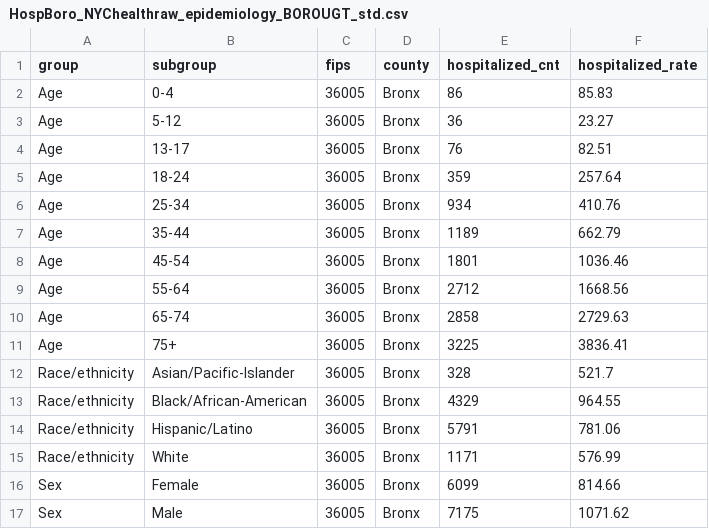
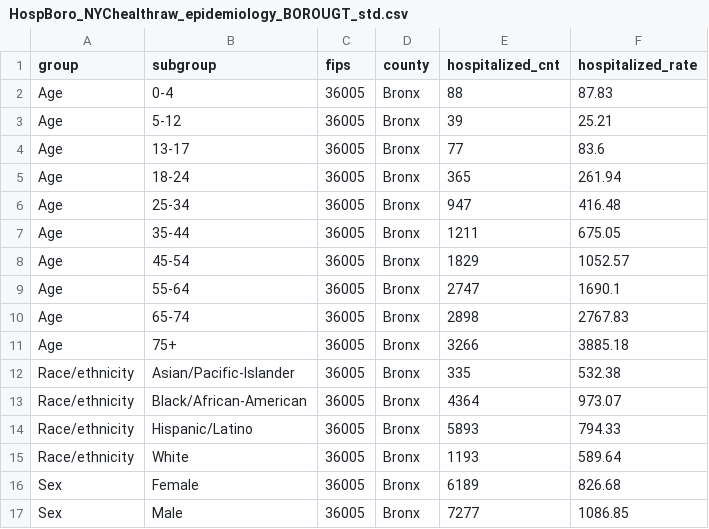
Before and after one commit to DLab/PoC-NY-data, a CSV file: output/NYChealth/HospBoro_NYChealthraw_epidemiology_BOROUGT_std.csv, drawn as a sheet; only a part is shown; the diff covers the shown part only.

```diff
--- a/output/NYChealth/HospBoro_NYChealthraw_epidemiology_BOROUGT_std.csv
+++ b/output/NYChealth/HospBoro_NYChealthraw_epidemiology_BOROUGT_std.csv
@@ -1,17 +1,17 @@
 group,subgroup,fips,county,hospitalized_cnt,hospitalized_rate
-Age,0-4,36005,Bronx,86,85.83
-Age,5-12,36005,Bronx,36,23.27
-Age,13-17,36005,Bronx,76,82.51
-Age,18-24,36005,Bronx,359,257.64
-Age,25-34,36005,Bronx,934,410.76
-Age,35-44,36005,Bronx,1189,662.79
-Age,45-54,36005,Bronx,1801,1036.46
-Age,55-64,36005,Bronx,2712,1668.56
-Age,65-74,36005,Bronx,2858,2729.63
-Age,75+,36005,Bronx,3225,3836.41
-Race/ethnicity,Asian/Pacific-Islander,36005,Bronx,328,521.7
-Race/ethnicity,Black/African-American,36005,Bronx,4329,964.55
-Race/ethnicity,Hispanic/Latino,36005,Bronx,5791,781.06
-Race/ethnicity,White,36005,Bronx,1171,576.99
-Sex,Female,36005,Bronx,6099,814.66
-Sex,Male,36005,Bronx,7175,1071.62
+Age,0-4,36005,Bronx,88,87.83
+Age,5-12,36005,Bronx,39,25.21
+Age,13-17,36005,Bronx,77,83.6
+Age,18-24,36005,Bronx,365,261.94
+Age,25-34,36005,Bronx,947,416.48
+Age,35-44,36005,Bronx,1211,675.05
+Age,45-54,36005,Bronx,1829,1052.57
+Age,55-64,36005,Bronx,2747,1690.1
+Age,65-74,36005,Bronx,2898,2767.83
+Age,75+,36005,Bronx,3266,3885.18
+Race/ethnicity,Asian/Pacific-Islander,36005,Bronx,335,532.38
+Race/ethnicity,Black/African-American,36005,Bronx,4364,973.07
+Race/ethnicity,Hispanic/Latino,36005,Bronx,5893,794.33
+Race/ethnicity,White,36005,Bronx,1193,589.64
+Sex,Female,36005,Bronx,6189,826.68
+Sex,Male,36005,Bronx,7277,1086.85
```
Also changed, not shown: 124 edited cells elsewhere in this file, output/JHopkins/JHraw_epidemiology_NY_std.csv, output/NYChealth/NYChealthraw_epidemiology_NYC_std.csv, 5 other files.
